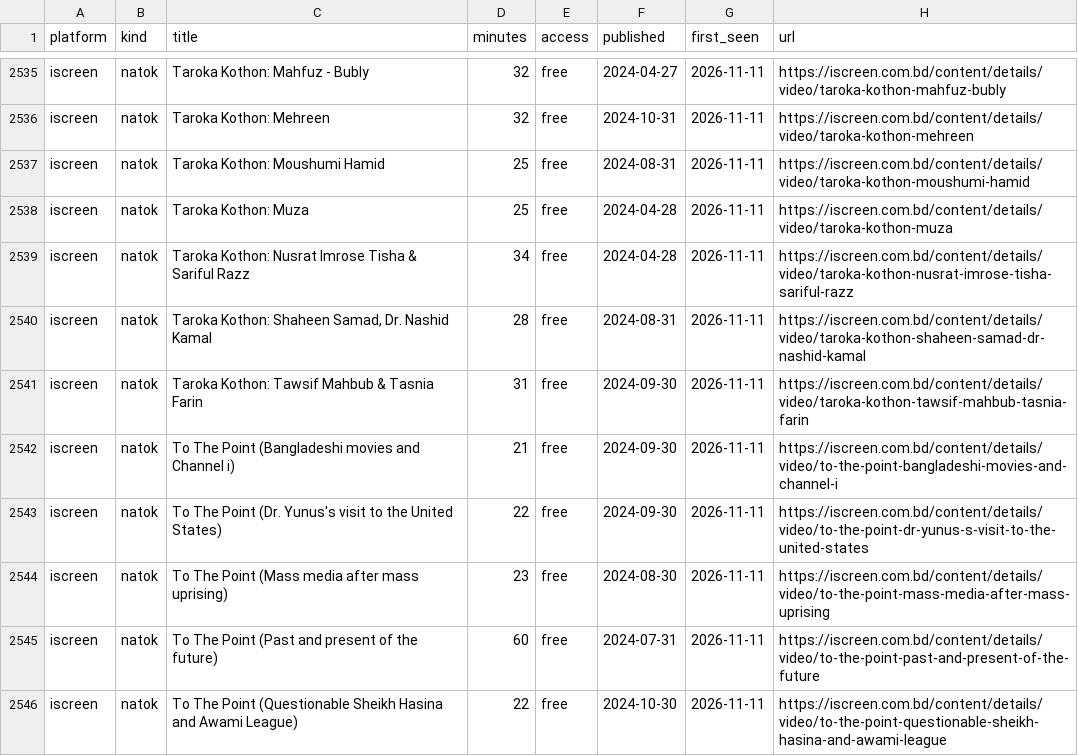
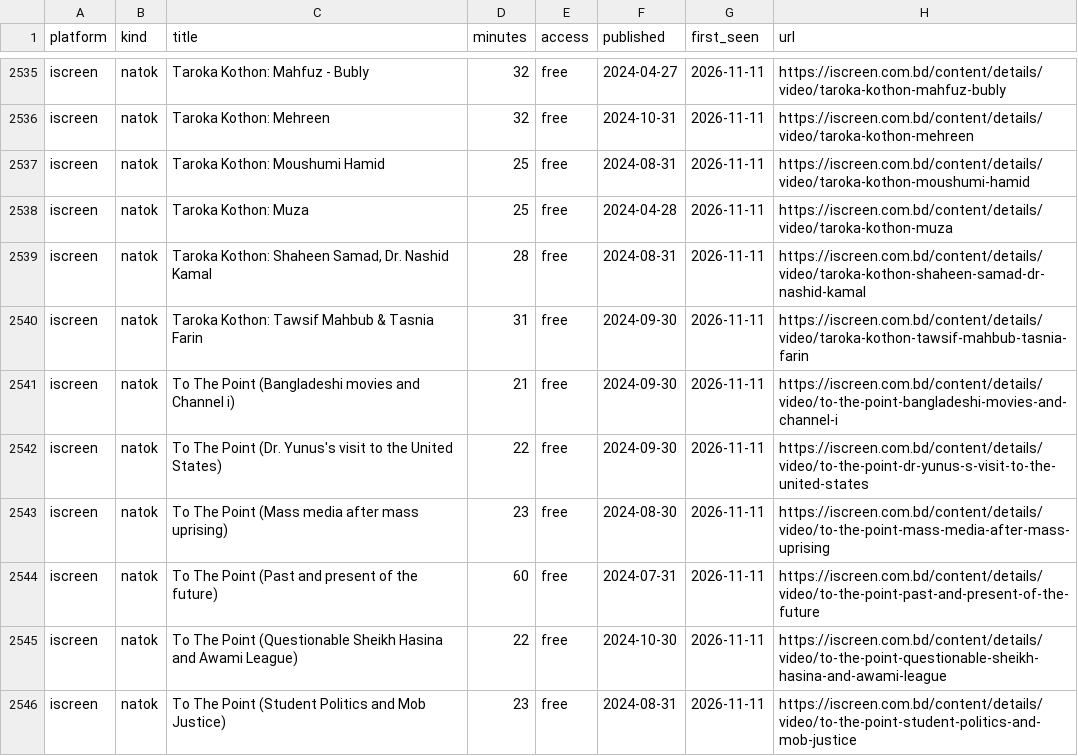
Before and after one commit to shariful881/Movie-update, a CSV file: data/catalog.csv, drawn as a sheet; only a part is shown, gaps mark what is left out; the shorter side is filled out with more unchanged rows; the diff names each change by its address in the sheet, - before the commit and + after, or states it on an @@ line.

```diff
--- a/data/catalog.csv
+++ b/data/catalog.csv
-row 2539: iscreen | natok | Taroka Kothon: Nusrat Imrose Tisha & Sariful Razz | 34 | free | 2024-04-28 | 2026-11-11 | https://iscreen.com.bd/content/details/video/taroka-kothon-nusrat-imrose-tisha-sariful-razz
```
Also changed, not shown: 2 other files.
